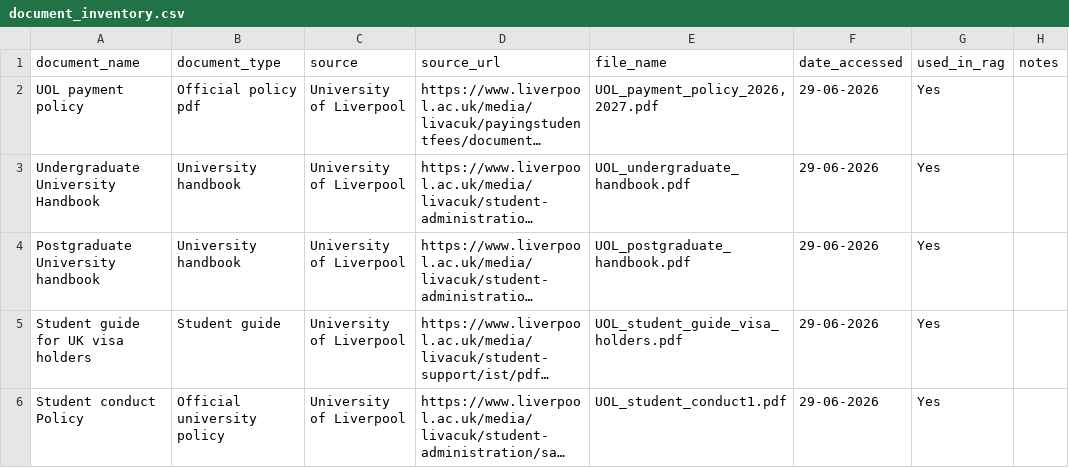
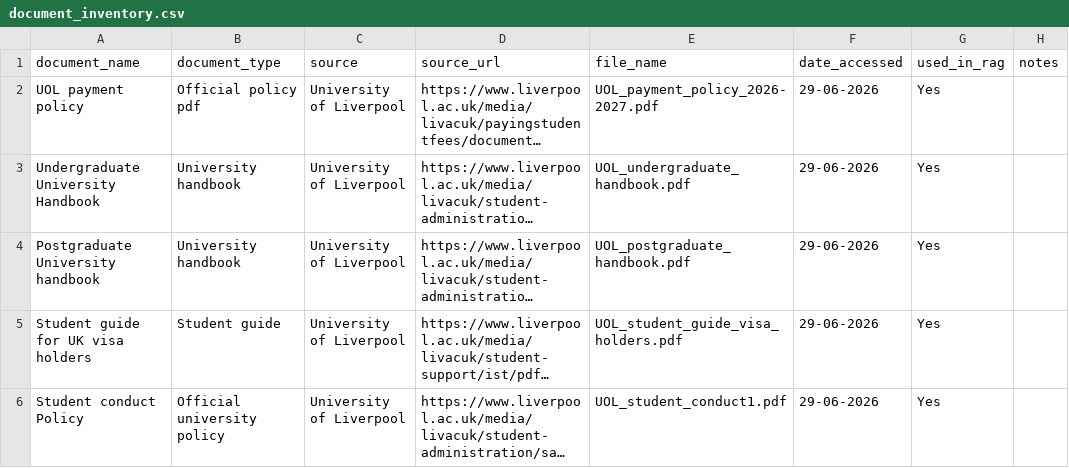
Before and after one commit to Ukchahota/RAG_enterprise_assistant, a CSV file: data/document_inventory.csv, drawn as a sheet; long unchanged cells end in …; the diff names each change by its address in the sheet, - before the commit and + after, or states it on an @@ line.

Commit message:
Update document processing pipeline

```diff
--- a/data/document_inventory.csv
+++ b/data/document_inventory.csv
-E2 (file_name): UOL_payment_policy_2026,2027.pdf
+E2 (file_name): UOL_payment_policy_2026-2027.pdf
```
Also changed, not shown: 1 other file.
